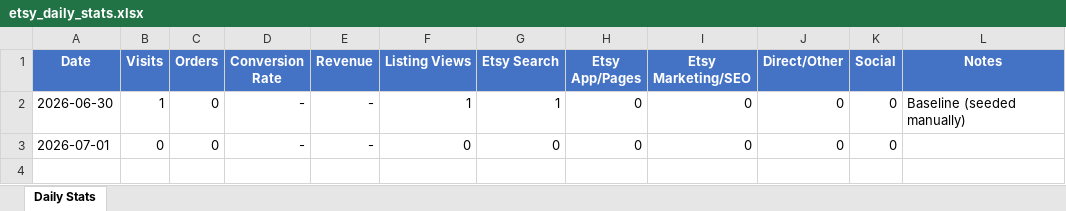
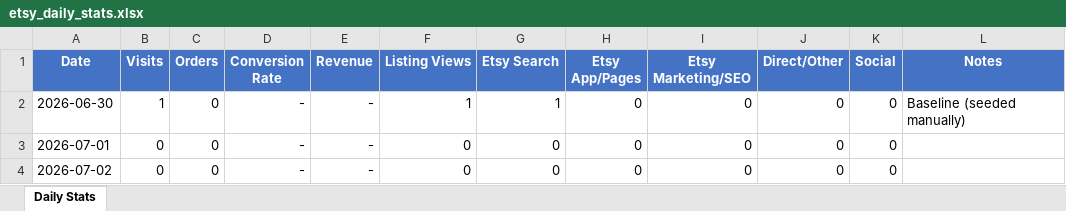
Before and after one commit to mjmiller41/timber-trace-crafts, an Excel workbook: etsy_daily_stats.xlsx, sheet Daily Stats, drawn as a sheet; values as stored, in another font and other column widths than the file's, no borders; the diff names each change by its address in the sheet, - before the commit and + after, or states it on an @@ line.

```diff
--- a/etsy_daily_stats.xlsx (sheet Daily Stats)
+++ b/etsy_daily_stats.xlsx (sheet Daily Stats)
+row 4: 2026-07-02 | 0 | 0 | - | - | 0 | 0 | 0 | 0 | 0 | 0
```
Also changed, not shown: 6 other files.
